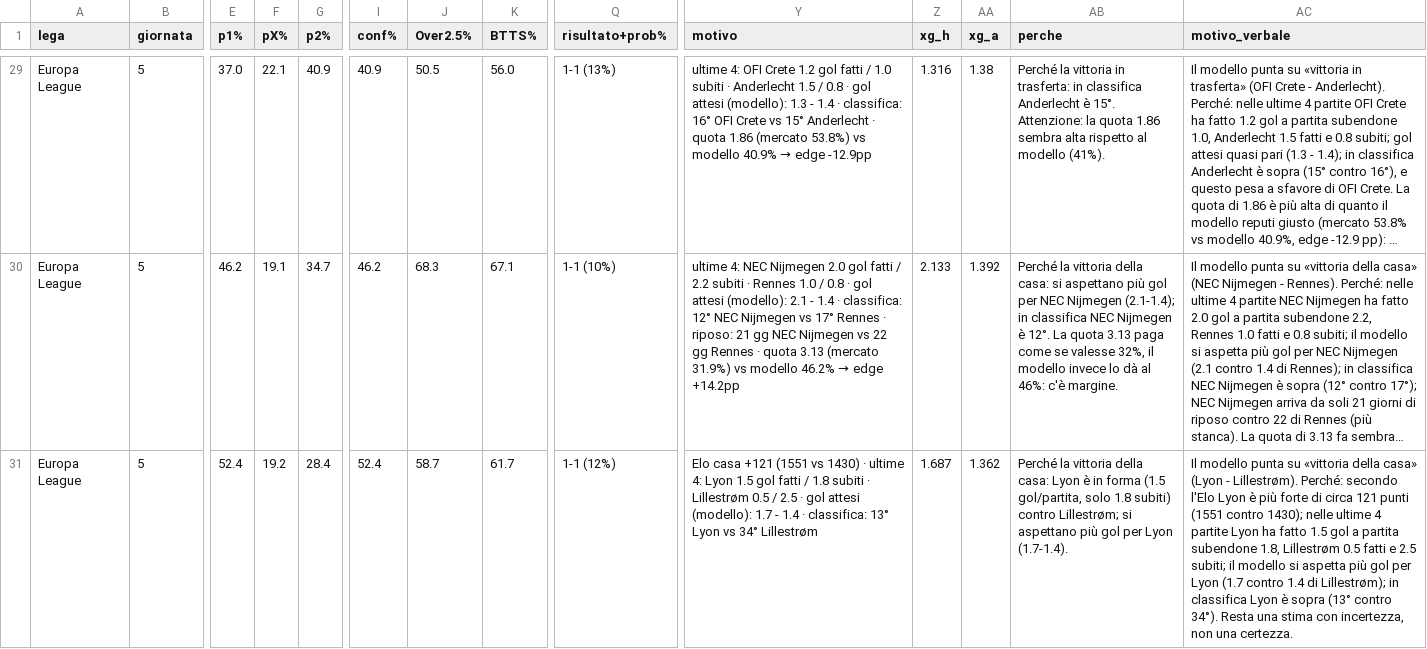
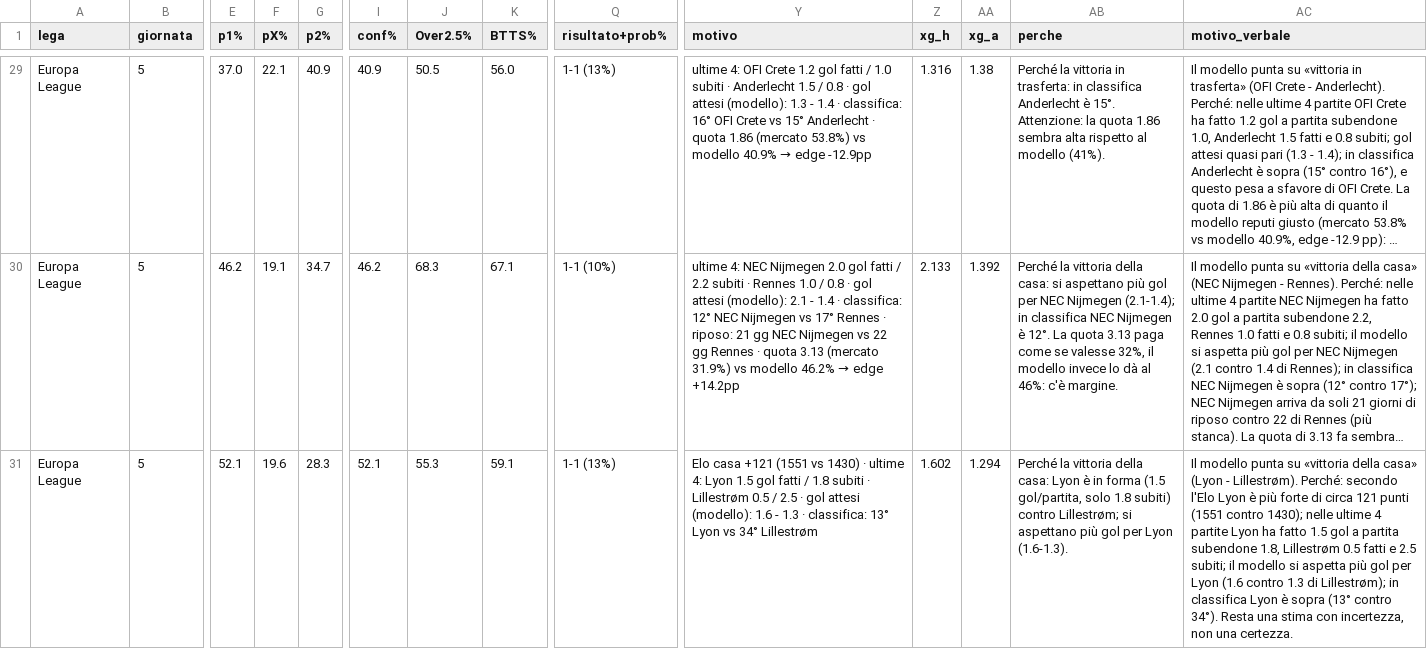
Before and after one commit to marianovigna95/predictor, a CSV file: data/forecast_coppe.csv, drawn as a sheet; only a part is shown, gaps mark what is left out; long unchanged cells end in …; the diff covers the shown part only; the diff names each change by its address in the sheet, - before the commit and + after, or states it on an @@ line.

```diff
--- a/data/forecast_coppe.csv
+++ b/data/forecast_coppe.csv
-E31 (p1%): 52.4
+E31 (p1%): 52.1
-F31 (pX%): 19.2
+F31 (pX%): 19.6
-G31 (p2%): 28.4
+G31 (p2%): 28.3
-I31 (conf%): 52.4
+I31 (conf%): 52.1
-J31 (Over2.5%): 58.7
+J31 (Over2.5%): 55.3
-K31 (BTTS%): 61.7
+K31 (BTTS%): 59.1
-Q31 (risultato+prob%): 1-1 (12%)
+Q31 (risultato+prob%): 1-1 (13%)
-Y31 (motivo): …attesi (modello): 1.7 - 1.4 · classifica:…
+Y31 (motivo): …attesi (modello): 1.6 - 1.3 · classifica:…
-Z31 (xg_h): 1.687
+Z31 (xg_h): 1.602
-AA31 (xg_a): 1.362
+AA31 (xg_a): 1.294
-AB31 (perche): …per Lyon (1.7-1.4).
+AB31 (perche): …per Lyon (1.6-1.3).
-AC31 (motivo_verbale): …per Lyon (1.7 contro 1.4 di Lillestrøm);…
+AC31 (motivo_verbale): …per Lyon (1.6 contro 1.3 di Lillestrøm);…
```
Also changed, not shown: 94 edited cells elsewhere in this file, data/bilancio_motore.csv, data/pronostico_motore.csv, 43 other files.
